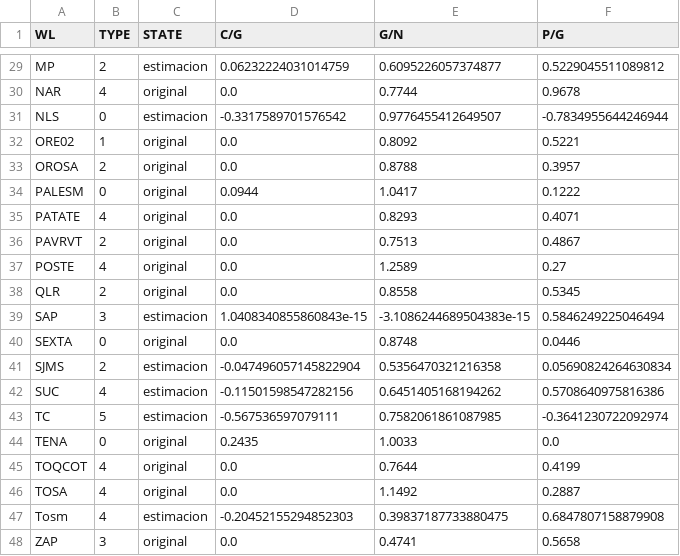
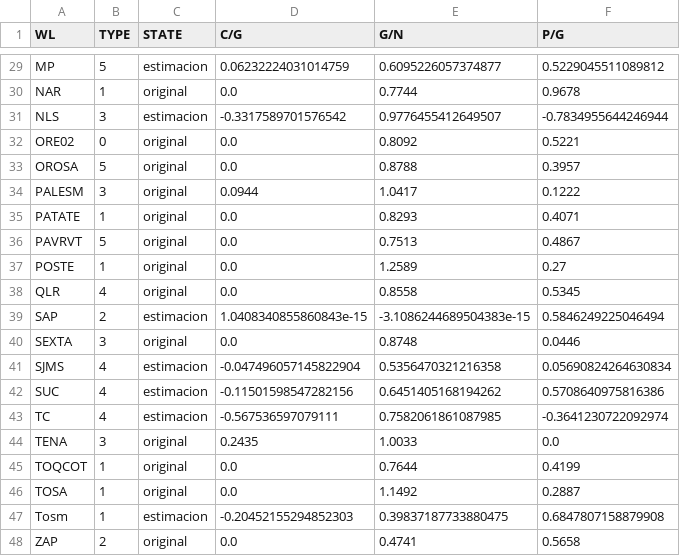
Before and after one commit to jorgeberrezueta/QuimioV2, a CSV file: output/linear/combinado.csv, drawn as a sheet; only a part is shown, gaps mark what is left out; the diff covers the shown part only; the diff names each change by its address in the sheet, - before the commit and + after, or states it on an @@ line.

```diff
--- a/output/linear/combinado.csv
+++ b/output/linear/combinado.csv
-B29 (TYPE): 2
+B29 (TYPE): 5
-B30 (TYPE): 4
+B30 (TYPE): 1
-B31 (TYPE): 0
+B31 (TYPE): 3
-B32 (TYPE): 1
+B32 (TYPE): 0
-B33 (TYPE): 2
+B33 (TYPE): 5
-B34 (TYPE): 0
+B34 (TYPE): 3
-B35 (TYPE): 4
+B35 (TYPE): 1
-B36 (TYPE): 2
+B36 (TYPE): 5
-B37 (TYPE): 4
+B37 (TYPE): 1
-B38 (TYPE): 2
+B38 (TYPE): 4
-B39 (TYPE): 3
+B39 (TYPE): 2
-B40 (TYPE): 0
+B40 (TYPE): 3
-B41 (TYPE): 2
+B41 (TYPE): 4
-B43 (TYPE): 5
+B43 (TYPE): 4
-B44 (TYPE): 0
+B44 (TYPE): 3
-B45:B47 (TYPE): 4
+B45:B47 (TYPE): 1
-B48 (TYPE): 3
+B48 (TYPE): 2
```
Also changed, not shown: 27 edited cells elsewhere in this file, clasificados.csv, output/linear/estimaciones.csv, 1 other file.
